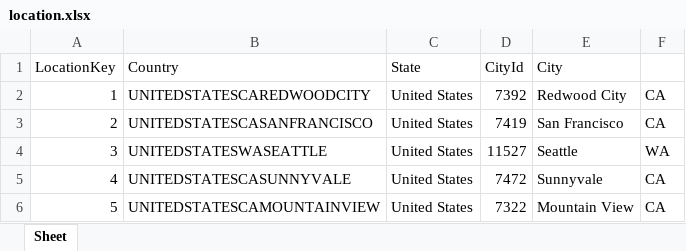
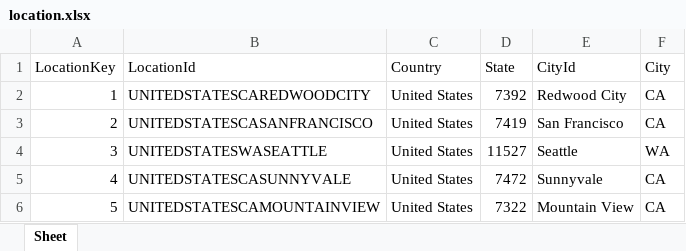
Before and after one commit to vn-aj-vngrd/stem-salaries, an Excel workbook: data/location.xlsx, sheet Sheet, drawn as a sheet; only a part is shown; values as stored, in another font and other column widths than the file's, no borders; the diff names each change by its address in the sheet, - before the commit and + after, or states it on an @@ line.

Commit message:
update data

```diff
--- a/data/location.xlsx (sheet Sheet)
+++ b/data/location.xlsx (sheet Sheet)
-B1: Country
+B1: LocationId
-C1: State
+C1: Country
-D1: CityId
+D1: State
-E1: City
+E1: CityId
-F1: (empty)
+F1: City
```
Also changed, not shown: data/company.xlsx, data/demographic.xlsx, 7 other files.
